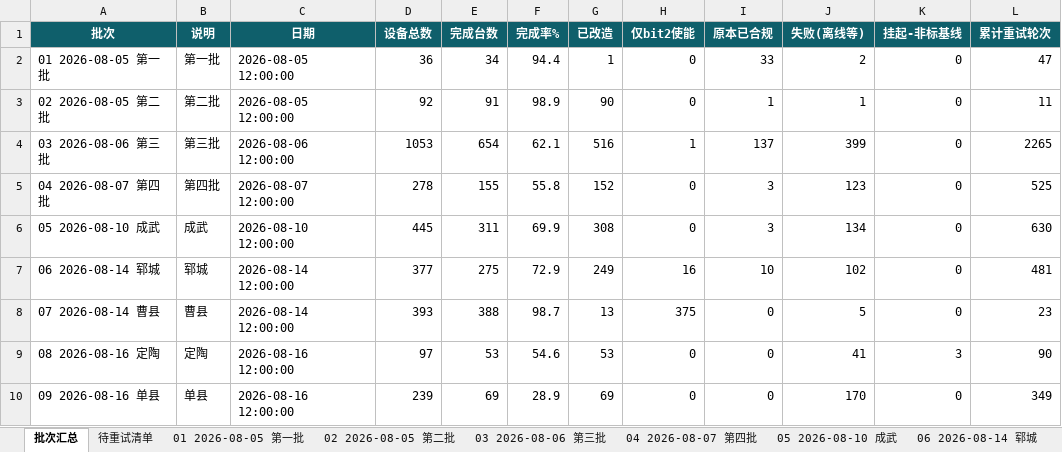
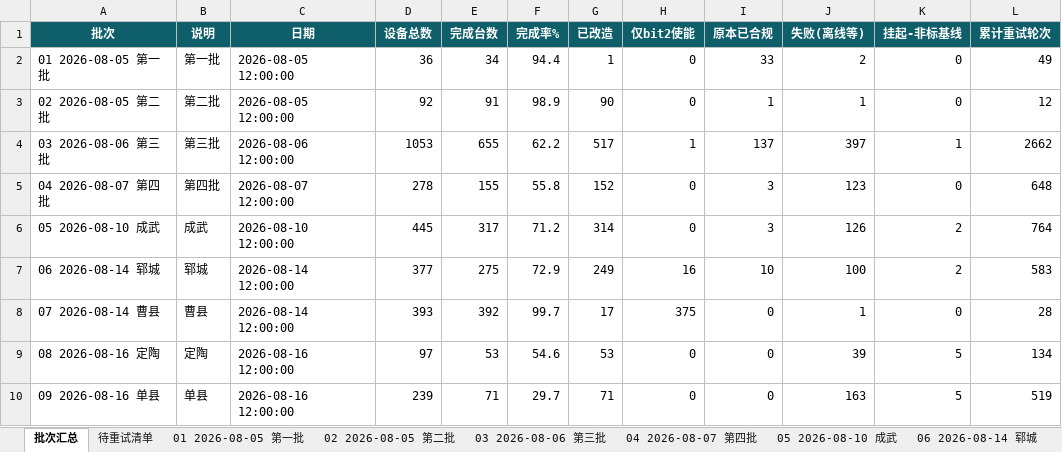
Before and after one commit to Lomolanisgo/Growatt-SGCCSD, an Excel workbook: ledger.xlsx, sheet 批次汇总, drawn as a sheet; only a part is shown; values as stored, in another font and other column widths than the file's, no borders; the diff covers the shown part only; the diff names each change by its address in the sheet, - before the commit and + after, or states it on an @@ line.

```diff
--- a/ledger.xlsx (sheet 批次汇总)
+++ b/ledger.xlsx (sheet 批次汇总)
-L2 (累计重试轮次): 47
+L2 (累计重试轮次): 49
-L3 (累计重试轮次): 11
+L3 (累计重试轮次): 12
-E4 (完成台数): 654
+E4 (完成台数): 655
-F4 (完成率%): 62.1
+F4 (完成率%): 62.2
-G4 (已改造): 516
+G4 (已改造): 517
-J4 (失败(离线等)): 399
+J4 (失败(离线等)): 397
-K4 (挂起-非标基线): 0
+K4 (挂起-非标基线): 1
-L4 (累计重试轮次): 2265
+L4 (累计重试轮次): 2662
-L5 (累计重试轮次): 525
+L5 (累计重试轮次): 648
-E6 (完成台数): 311
+E6 (完成台数): 317
-F6 (完成率%): 69.9
+F6 (完成率%): 71.2
-G6 (已改造): 308
+G6 (已改造): 314
-J6 (失败(离线等)): 134
+J6 (失败(离线等)): 126
-K6:K7 (挂起-非标基线): 0
+K6:K7 (挂起-非标基线): 2
-L6 (累计重试轮次): 630
+L6 (累计重试轮次): 764
-J7 (失败(离线等)): 102
+J7 (失败(离线等)): 100
-L7 (累计重试轮次): 481
+L7 (累计重试轮次): 583
-E8 (完成台数): 388
+E8 (完成台数): 392
-F8 (完成率%): 98.7
+F8 (完成率%): 99.7
-G8 (已改造): 13
+G8 (已改造): 17
-J8 (失败(离线等)): 5
+J8 (失败(离线等)): 1
-L8 (累计重试轮次): 23
+L8 (累计重试轮次): 28
-J9 (失败(离线等)): 41
+J9 (失败(离线等)): 39
-K9 (挂起-非标基线): 3
+K9 (挂起-非标基线): 5
-L9 (累计重试轮次): 90
+L9 (累计重试轮次): 134
-E10 (完成台数): 69
+E10 (完成台数): 71
-F10 (完成率%): 28.9
+F10 (完成率%): 29.7
-G10 (已改造): 69
+G10 (已改造): 71
-J10 (失败(离线等)): 170
+J10 (失败(离线等)): 163
-K10 (挂起-非标基线): 0
+K10 (挂起-非标基线): 5
-L10 (累计重试轮次): 349
+L10 (累计重试轮次): 519
```
Also changed, not shown: 1 added row and 13 edited cells elsewhere in this sheet, sheet 待重试清单, sheet 03 2026-08-06 第三批, sheet 10 2026-08-17 曹县补跑, sheet 09 2026-08-16 单县, sheet 05 2026-08-10 成武, sheet 04 2026-08-07 第四批, 5 more sheets, other sheet tabs, 1 other file.
